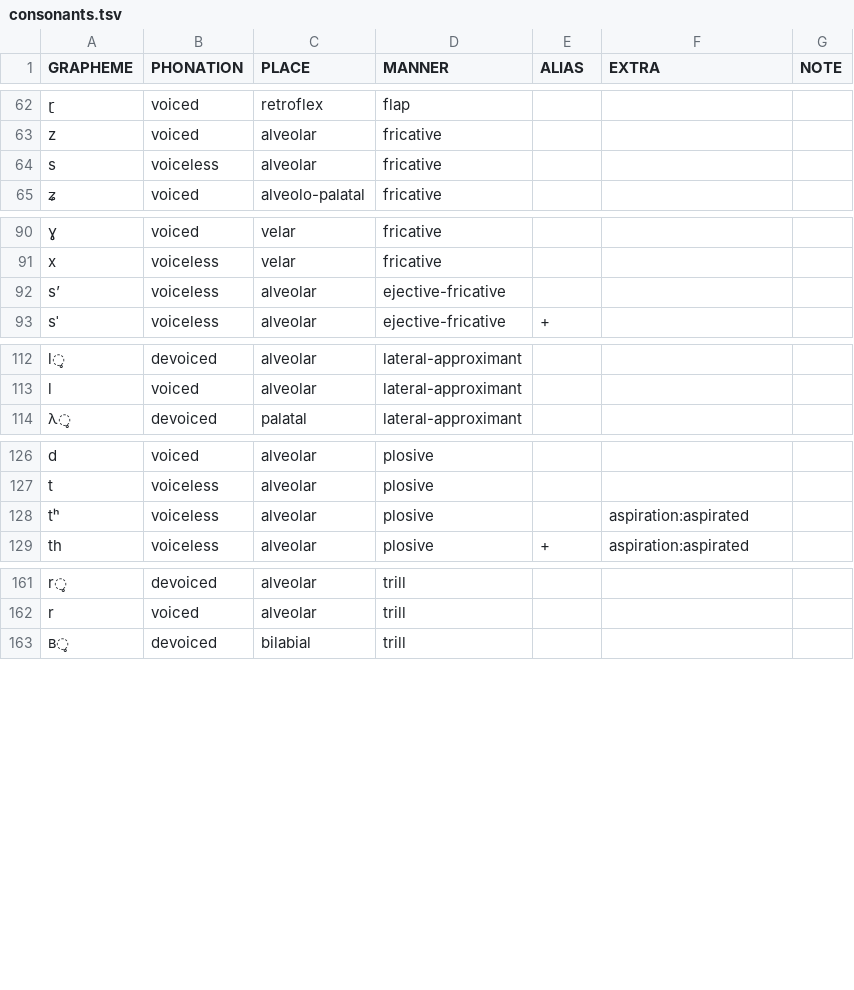
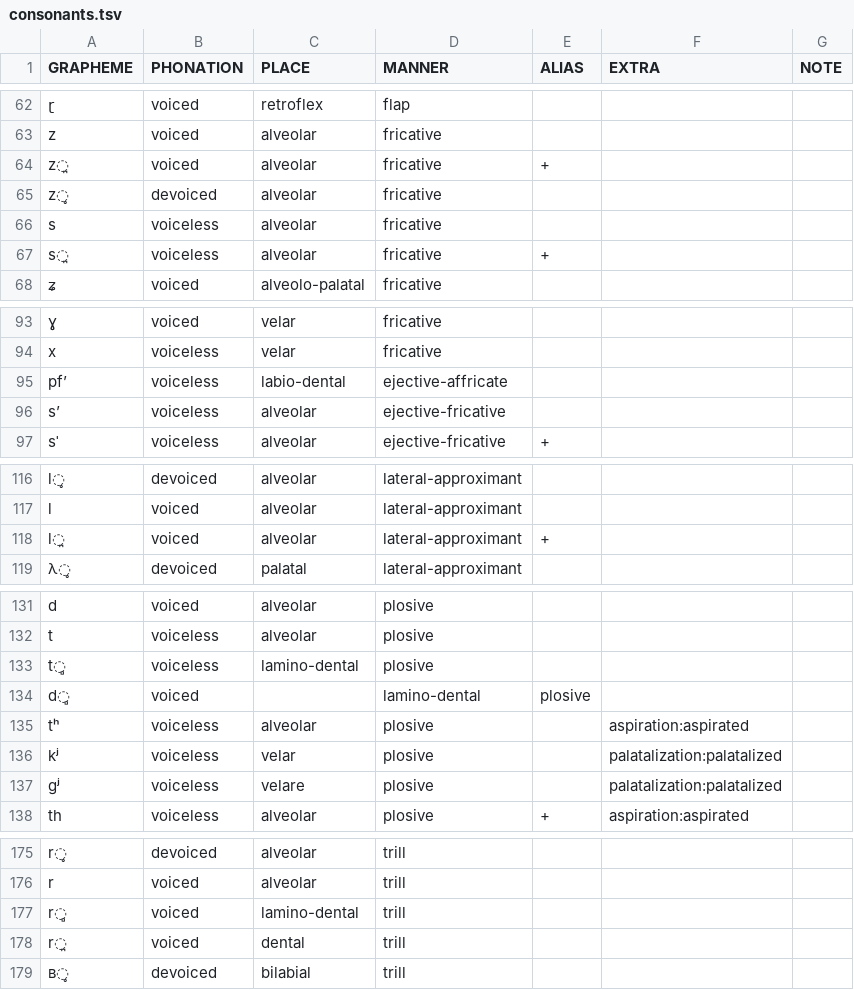
Before and after one commit to cldf-clts/clts-legacy, a TSV file: data/bipa/consonants.tsv, drawn as a sheet; only a part is shown, gaps mark what is left out; the diff covers the shown part only; the diff names each change by its address in the sheet, - before the commit and + after, or states it on an @@ line.

```diff
--- a/data/bipa/consonants.tsv
+++ b/data/bipa/consonants.tsv
+row 64: z̪ | voiced | alveolar | fricative | +
+row 65: z̥ | devoiced | alveolar | fricative
+row 67: s̪ | voiceless | alveolar | fricative | +
+row 95: pfʼ | voiceless | labio-dental | ejective-affricate
+row 118: l̪ | voiced | alveolar | lateral-approximant | +
+row 133: t̻ | voiceless | lamino-dental | plosive
+row 134: d̻ | voiced |  | lamino-dental | plosive
+row 136: kʲ | voiceless | velar | plosive |  | palatalization:palatalized
+row 137: gʲ | voiceless | velare | plosive |  | palatalization:palatalized
+row 177: r̻ | voiced | lamino-dental | trill
+row 178: r̪ | voiced | dental | trill
```
Also changed, not shown: 9 added rows and 8 edited cells elsewhere in this file, data/bipa/normalize.tsv, 2 other files.
